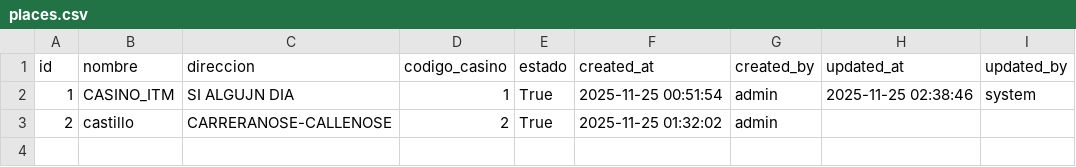
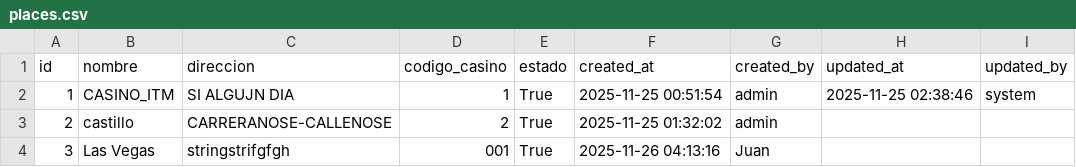
Before and after one commit to Anfevasadev/proyecto-casino, a CSV file: data/places.csv, drawn as a sheet.

```diff
--- a/data/places.csv
+++ b/data/places.csv
@@ -3 +3,2 @@ id,nombre,direccion,codigo_casino,estado,created_at,created_by,updated_at,update
 2,castillo,CARRERANOSE-CALLENOSE,2,True,2025-11-25 01:32:02,admin,,
+3,Las Vegas,stringstrifgfgh,001,True,2025-11-26 04:13:16,Juan,,
```
Also changed, not shown: data/counters.csv, data/logs.csv, 7 other files.
